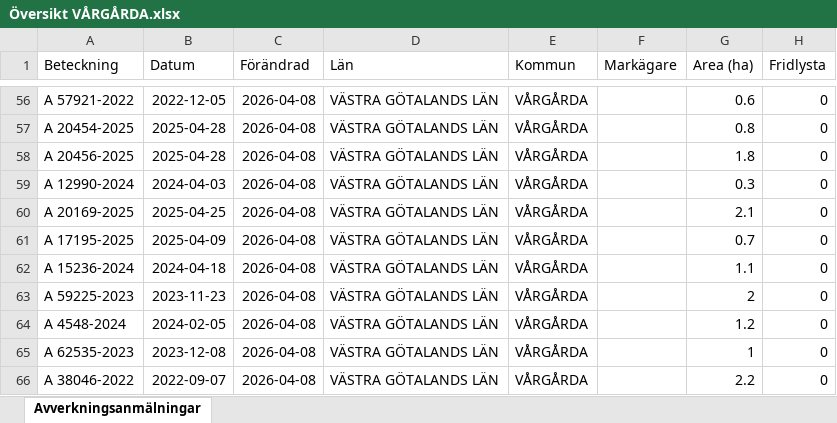
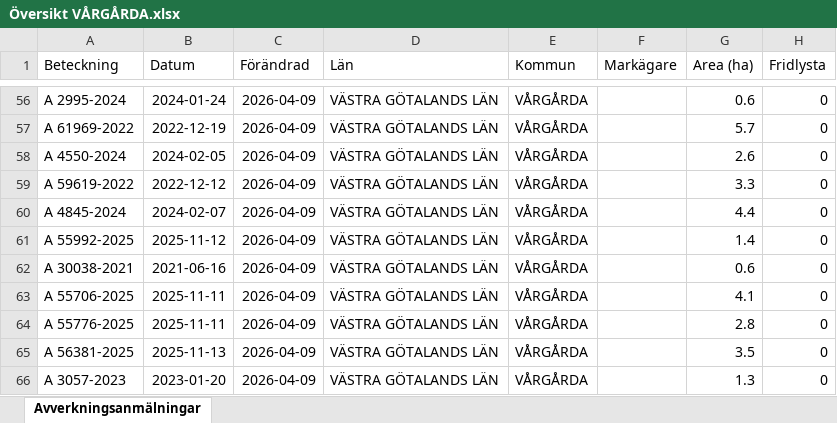
Before and after one commit to klasma/Logging_1442, an Excel workbook: Översikt VÅRGÅRDA.xlsx, sheet Avverkningsanmälningar, drawn as a sheet; only a part is shown, gaps mark what is left out; values as stored, in another font and other column widths than the file's, no borders; the diff covers the shown part only; the diff names each change by its address in the sheet, - before the commit and + after, or states it on an @@ line.

```diff
--- a/Översikt VÅRGÅRDA.xlsx (sheet Avverkningsanmälningar)
+++ b/Översikt VÅRGÅRDA.xlsx (sheet Avverkningsanmälningar)
-A56 (Beteckning): A 57921-2022
+A56 (Beteckning): A 2995-2024
-B56 (Datum): 2022-12-05
+B56 (Datum): 2024-01-24
-C56:C66 (Förändrad): 2026-04-08
+C56:C66 (Förändrad): 2026-04-09
-A57 (Beteckning): A 20454-2025
+A57 (Beteckning): A 61969-2022
-B57 (Datum): 2025-04-28
+B57 (Datum): 2022-12-19
-G57 (Area (ha)): 0.8
+G57 (Area (ha)): 5.7
-A58 (Beteckning): A 20456-2025
+A58 (Beteckning): A 4550-2024
-B58 (Datum): 2025-04-28
+B58 (Datum): 2024-02-05
-G58 (Area (ha)): 1.8
+G58 (Area (ha)): 2.6
-A59 (Beteckning): A 12990-2024
+A59 (Beteckning): A 59619-2022
-B59 (Datum): 2024-04-03
+B59 (Datum): 2022-12-12
-G59 (Area (ha)): 0.3
+G59 (Area (ha)): 3.3
-A60 (Beteckning): A 20169-2025
+A60 (Beteckning): A 4845-2024
-B60 (Datum): 2025-04-25
+B60 (Datum): 2024-02-07
-G60 (Area (ha)): 2.1
+G60 (Area (ha)): 4.4
-A61 (Beteckning): A 17195-2025
+A61 (Beteckning): A 55992-2025
-B61 (Datum): 2025-04-09
+B61 (Datum): 2025-11-12
-G61 (Area (ha)): 0.7
+G61 (Area (ha)): 1.4
-A62 (Beteckning): A 15236-2024
+A62 (Beteckning): A 30038-2021
-B62 (Datum): 2024-04-18
+B62 (Datum): 2021-06-16
-G62 (Area (ha)): 1.1
+G62 (Area (ha)): 0.6
-A63 (Beteckning): A 59225-2023
+A63 (Beteckning): A 55706-2025
-B63 (Datum): 2023-11-23
+B63 (Datum): 2025-11-11
-G63 (Area (ha)): 2
+G63 (Area (ha)): 4.1
-A64 (Beteckning): A 4548-2024
+A64 (Beteckning): A 55776-2025
-B64 (Datum): 2024-02-05
+B64 (Datum): 2025-11-11
-G64 (Area (ha)): 1.2
+G64 (Area (ha)): 2.8
-A65 (Beteckning): A 62535-2023
+A65 (Beteckning): A 56381-2025
-B65 (Datum): 2023-12-08
+B65 (Datum): 2025-11-13
-G65 (Area (ha)): 1
+G65 (Area (ha)): 3.5
-A66 (Beteckning): A 38046-2022
+A66 (Beteckning): A 3057-2023
-B66 (Datum): 2022-09-07
+B66 (Datum): 2023-01-20
-G66 (Area (ha)): 2.2
+G66 (Area (ha)): 1.3
```
Also changed, not shown: 1380 edited cells elsewhere in this sheet, artfynd/A 11214-2023 artfynd.xlsx, artfynd/A 13991-2023 artfynd.xlsx, 19 other files.
